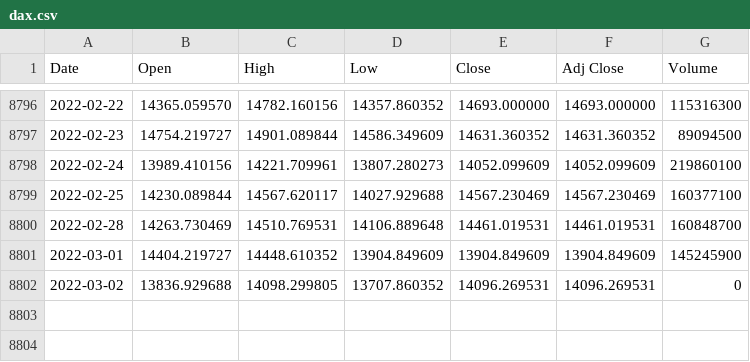
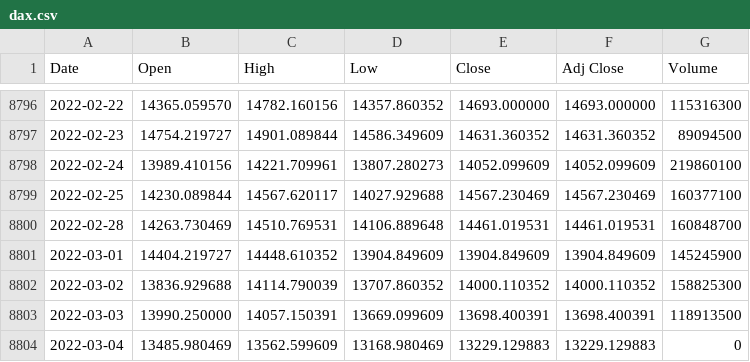
Before and after one commit to loelschlaeger/fHMM, a CSV file: vignettes/dax.csv, drawn as a sheet; only a part is shown, gaps mark what is left out.

```diff
--- a/vignettes/dax.csv
+++ b/vignettes/dax.csv
@@ -8801,2 +8801,4 @@ Date,Open,High,Low,Close,Adj Close,Volume
 2022-03-01,14404.219727,14448.610352,13904.849609,13904.849609,13904.849609,145245900
-2022-03-02,13836.929688,14098.299805,13707.860352,14096.269531,14096.269531,0
+2022-03-02,13836.929688,14114.790039,13707.860352,14000.110352,14000.110352,158825300
+2022-03-03,13990.250000,14057.150391,13669.099609,13698.400391,13698.400391,118913500
+2022-03-04,13485.980469,13562.599609,13168.980469,13229.129883,13229.129883,0
```
Also changed, not shown: vignettes/^GDAXI.csv, 14 other files.
